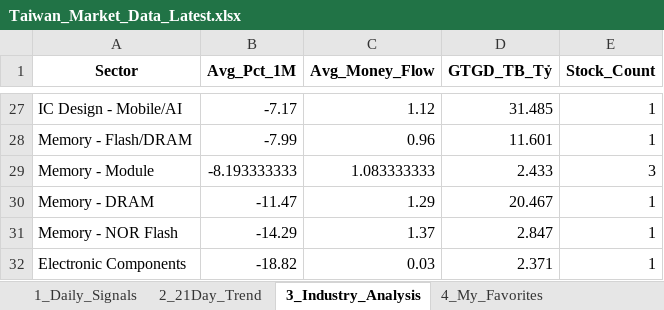
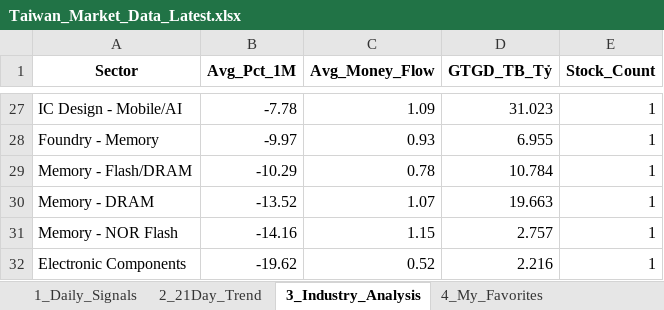
Before and after one commit to chipmoon/dashboard-tw, an Excel workbook: Taiwan_Market_Data_Latest.xlsx, sheet 3_Industry_Analysis, drawn as a sheet; only a part is shown, gaps mark what is left out; values as stored, in another font and other column widths than the file's, no borders; removed rows and columns are numbered as before the commit, all else as after; the diff covers the shown part only; the diff names each change by its address in the sheet, - before the commit and + after, or states it on an @@ line.

```diff
--- a/Taiwan_Market_Data_Latest.xlsx (sheet 3_Industry_Analysis)
+++ b/Taiwan_Market_Data_Latest.xlsx (sheet 3_Industry_Analysis)
-B27 (Avg_Pct_1M): -7.17
+B27 (Avg_Pct_1M): -7.78
-C27 (Avg_Money_Flow): 1.12
+C27 (Avg_Money_Flow): 1.09
-D27 (GTGD_TB_Tỷ): 31.485
+D27 (GTGD_TB_Tỷ): 31.023
+row 28: Foundry - Memory | -9.97 | 0.93 | 6.955 | 1
-B29 (Avg_Pct_1M): -7.99
+B29 (Avg_Pct_1M): -10.29
-C29 (Avg_Money_Flow): 0.96
+C29 (Avg_Money_Flow): 0.78
-D29 (GTGD_TB_Tỷ): 11.601
+D29 (GTGD_TB_Tỷ): 10.784
-row 29: Memory - Module | -8.193333333 | 1.083333333 | 2.433 | 3
-B30 (Avg_Pct_1M): -11.47
+B30 (Avg_Pct_1M): -13.52
-C30 (Avg_Money_Flow): 1.29
+C30 (Avg_Money_Flow): 1.07
-D30 (GTGD_TB_Tỷ): 20.467
+D30 (GTGD_TB_Tỷ): 19.663
-B31 (Avg_Pct_1M): -14.29
+B31 (Avg_Pct_1M): -14.16
-C31 (Avg_Money_Flow): 1.37
+C31 (Avg_Money_Flow): 1.15
-D31 (GTGD_TB_Tỷ): 2.847
+D31 (GTGD_TB_Tỷ): 2.757
-B32 (Avg_Pct_1M): -18.82
+B32 (Avg_Pct_1M): -19.62
-C32 (Avg_Money_Flow): 0.03
+C32 (Avg_Money_Flow): 0.52
-D32 (GTGD_TB_Tỷ): 2.371
+D32 (GTGD_TB_Tỷ): 2.216
```
Also changed, not shown: 12 added rows, 12 removed rows and 39 edited cells elsewhere in this sheet, sheet 1_Daily_Signals, sheet 2_21Day_Trend, sheet 4_My_Favorites.
